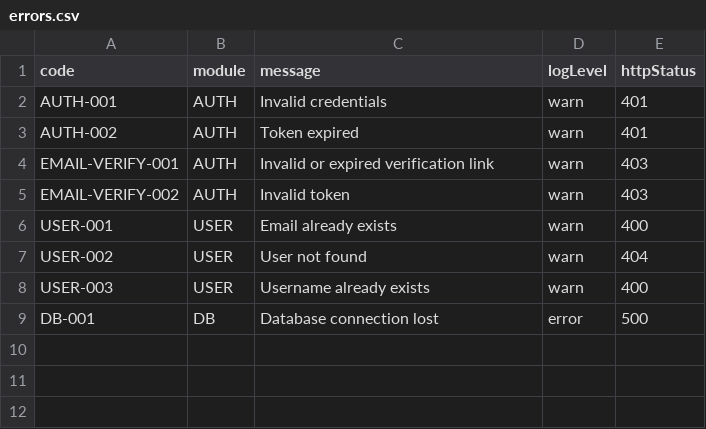
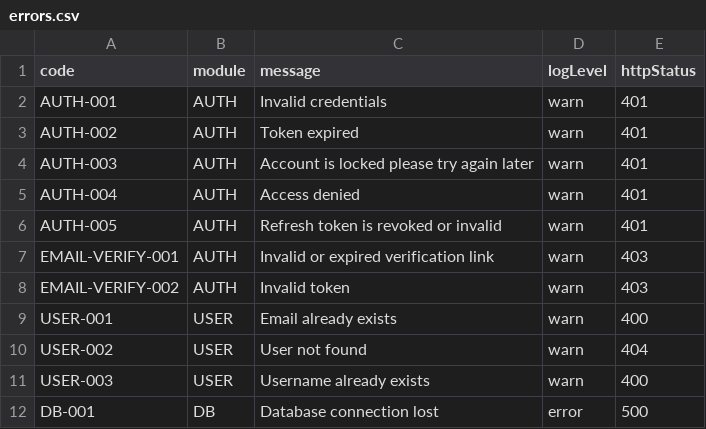
Before and after one commit to tarunawahyudi/portfolio-api, a CSV file: resources/dictionary/errors.csv, drawn as a sheet.

```diff
--- a/resources/dictionary/errors.csv
+++ b/resources/dictionary/errors.csv
@@ -3,2 +3,5 @@ AUTH-001,AUTH,Invalid credentials,warn,401
 AUTH-002,AUTH,Token expired,warn,401
+AUTH-003,AUTH,Account is locked please try again later,warn,401
+AUTH-004,AUTH,Access denied,warn,401
+AUTH-005,AUTH,Refresh token is revoked or invalid,warn,401
 EMAIL-VERIFY-001,AUTH,Invalid or expired verification link, warn, 403
```
Also changed, not shown: 23 other files.
